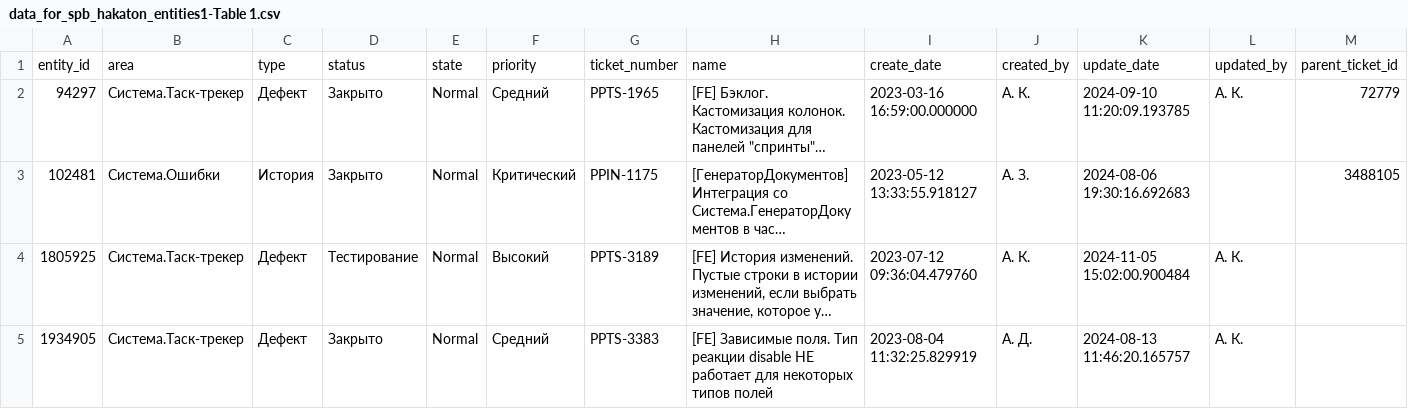
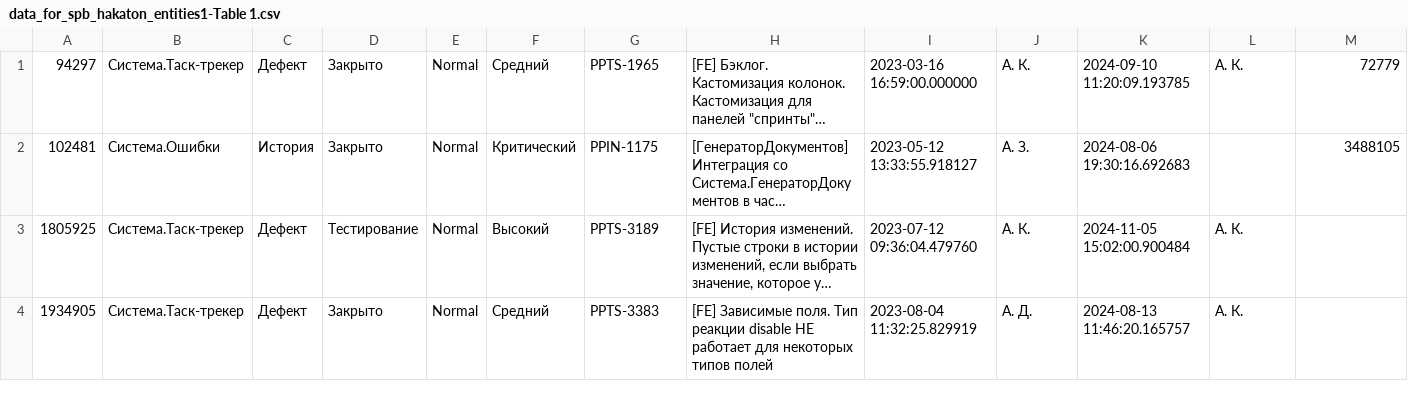
Before and after one commit to BorisITZaitsev/AgileHealth_analysis_and_optimization, a CSV file: Algorithms/data_for_spb_hakaton_entities1-Table 1.csv, drawn as a sheet; only a part is shown; long unchanged cells end in …; rows hold the shown columns only; the diff names each change by its address in the sheet, - before the commit and + after, or states it on an @@ line.

Commit message:
Update data_for_spb_hakaton_entities1-Table 1.csv

```diff
--- a/Algorithms/data_for_spb_hakaton_entities1-Table 1.csv
+++ b/Algorithms/data_for_spb_hakaton_entities1-Table 1.csv
-row 1: entity_id | area | type | status | state | priority | ticket_number | name | create_date | created_by | update_date | updated_by | parent_ticket_id
```
